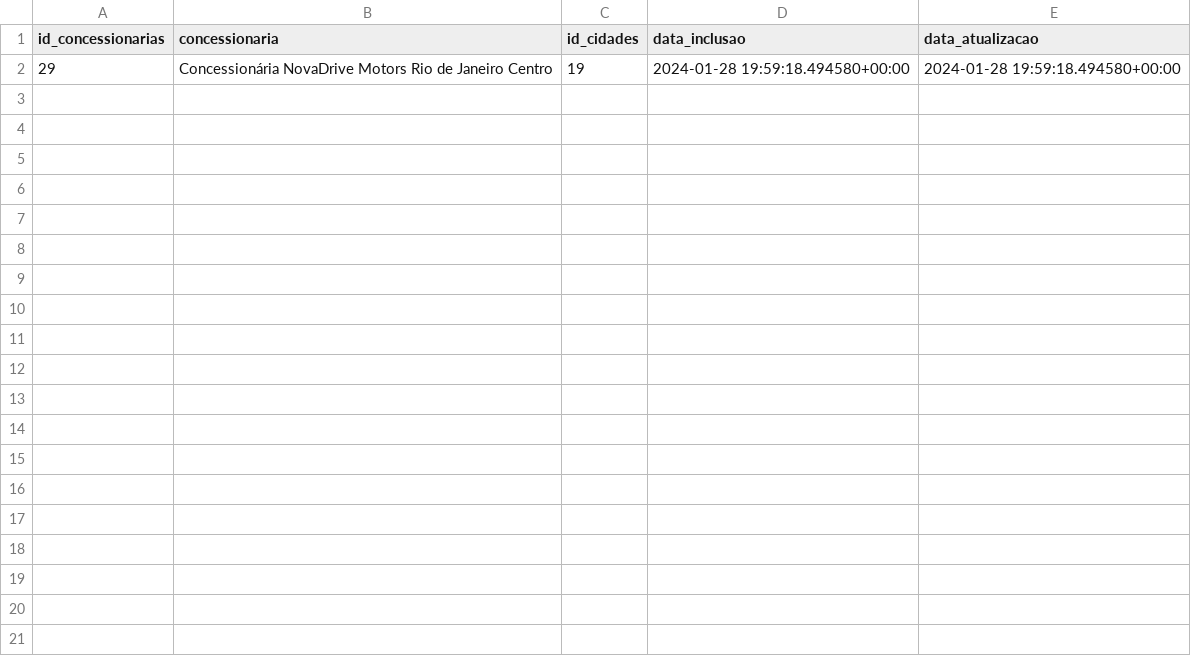
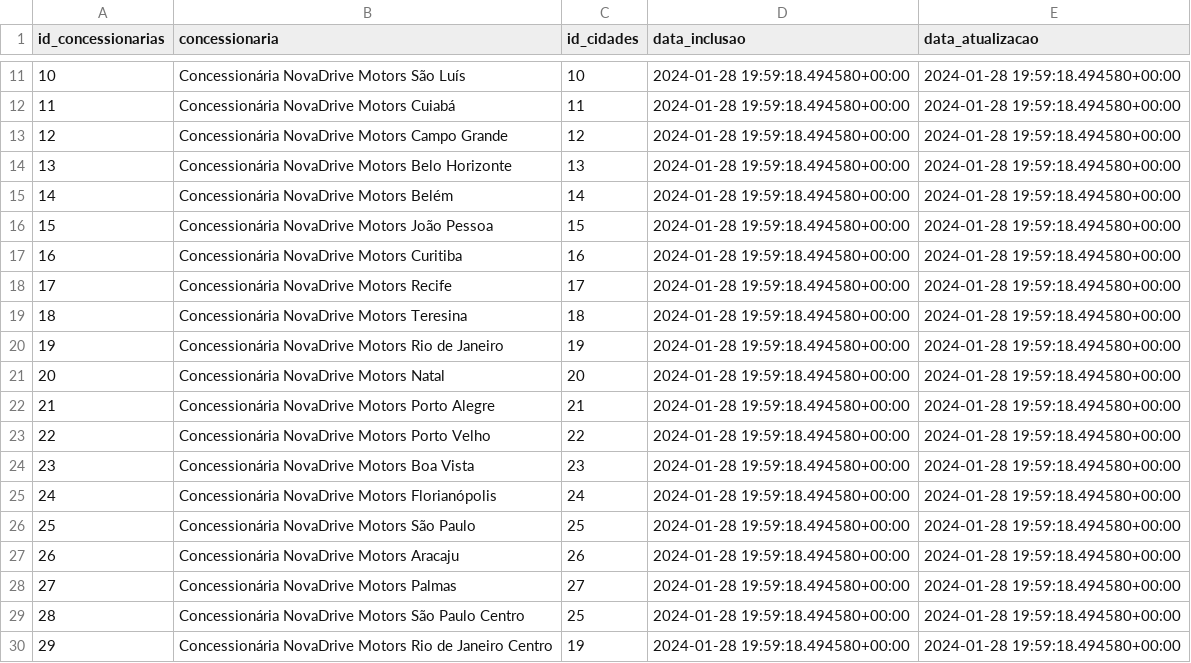
Before and after one commit to anselmoaxo/etl_vendas, a CSV file: data/concessionarias.csv, drawn as a sheet; only a part is shown, gaps mark what is left out; the diff covers the shown part only; the diff names each change by its address in the sheet, - before the commit and + after, or states it on an @@ line.

```diff
--- a/data/concessionarias.csv
+++ b/data/concessionarias.csv
+row 11: 10 | Concessionária NovaDrive Motors São Luís | 10 | 2024-01-28 19:59:18.494580+00:00 | 2024-01-28 19:59:18.494580+00:00
+row 12: 11 | Concessionária NovaDrive Motors Cuiabá | 11 | 2024-01-28 19:59:18.494580+00:00 | 2024-01-28 19:59:18.494580+00:00
+row 13: 12 | Concessionária NovaDrive Motors Campo Grande | 12 | 2024-01-28 19:59:18.494580+00:00 | 2024-01-28 19:59:18.494580+00:00
+row 14: 13 | Concessionária NovaDrive Motors Belo Horizonte | 13 | 2024-01-28 19:59:18.494580+00:00 | 2024-01-28 19:59:18.494580+00:00
+row 15: 14 | Concessionária NovaDrive Motors Belém | 14 | 2024-01-28 19:59:18.494580+00:00 | 2024-01-28 19:59:18.494580+00:00
+row 16: 15 | Concessionária NovaDrive Motors João Pessoa | 15 | 2024-01-28 19:59:18.494580+00:00 | 2024-01-28 19:59:18.494580+00:00
+row 17: 16 | Concessionária NovaDrive Motors Curitiba | 16 | 2024-01-28 19:59:18.494580+00:00 | 2024-01-28 19:59:18.494580+00:00
+row 18: 17 | Concessionária NovaDrive Motors Recife | 17 | 2024-01-28 19:59:18.494580+00:00 | 2024-01-28 19:59:18.494580+00:00
+row 19: 18 | Concessionária NovaDrive Motors Teresina | 18 | 2024-01-28 19:59:18.494580+00:00 | 2024-01-28 19:59:18.494580+00:00
+row 20: 19 | Concessionária NovaDrive Motors Rio de Janeiro | 19 | 2024-01-28 19:59:18.494580+00:00 | 2024-01-28 19:59:18.494580+00:00
+row 21: 20 | Concessionária NovaDrive Motors Natal | 20 | 2024-01-28 19:59:18.494580+00:00 | 2024-01-28 19:59:18.494580+00:00
+row 22: 21 | Concessionária NovaDrive Motors Porto Alegre | 21 | 2024-01-28 19:59:18.494580+00:00 | 2024-01-28 19:59:18.494580+00:00
+row 23: 22 | Concessionária NovaDrive Motors Porto Velho | 22 | 2024-01-28 19:59:18.494580+00:00 | 2024-01-28 19:59:18.494580+00:00
+row 24: 23 | Concessionária NovaDrive Motors Boa Vista | 23 | 2024-01-28 19:59:18.494580+00:00 | 2024-01-28 19:59:18.494580+00:00
+row 25: 24 | Concessionária NovaDrive Motors Florianópolis | 24 | 2024-01-28 19:59:18.494580+00:00 | 2024-01-28 19:59:18.494580+00:00
+row 26: 25 | Concessionária NovaDrive Motors São Paulo | 25 | 2024-01-28 19:59:18.494580+00:00 | 2024-01-28 19:59:18.494580+00:00
+row 27: 26 | Concessionária NovaDrive Motors Aracaju | 26 | 2024-01-28 19:59:18.494580+00:00 | 2024-01-28 19:59:18.494580+00:00
+row 28: 27 | Concessionária NovaDrive Motors Palmas | 27 | 2024-01-28 19:59:18.494580+00:00 | 2024-01-28 19:59:18.494580+00:00
+row 29: 28 | Concessionária NovaDrive Motors São Paulo Centro | 25 | 2024-01-28 19:59:18.494580+00:00 | 2024-01-28 19:59:18.494580+00:00
```
Also changed, not shown: 9 added rows elsewhere in this file, 10 other files.
